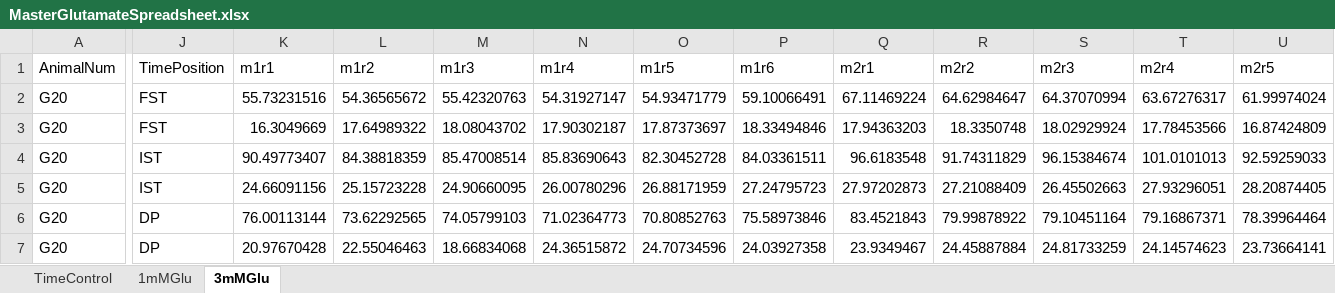
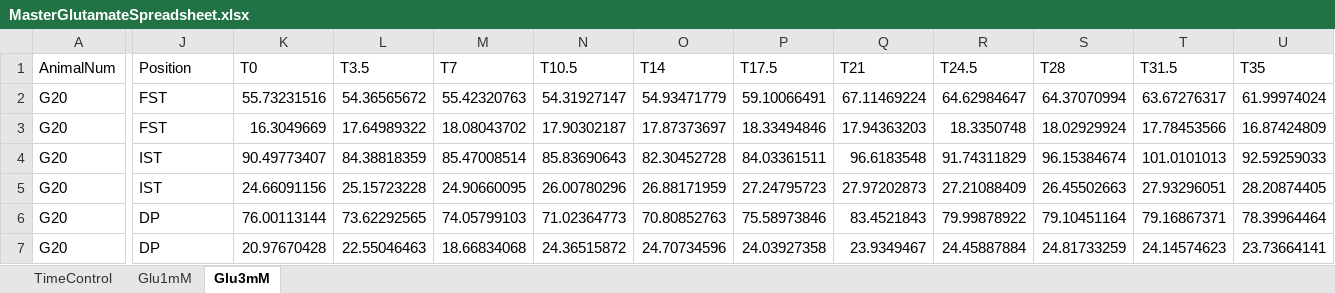
Before and after one commit to KimberlyThan/255E, an Excel workbook: data/MasterGlutamateSpreadsheet.xlsx, sheet Glu3mM, drawn as a sheet; only a part is shown, gaps mark what is left out; values as stored, in another font and other column widths than the file's, no borders; the diff covers the shown part only; the diff names each change by its address in the sheet, - before the commit and + after, or states it on an @@ line.

```diff
--- a/data/MasterGlutamateSpreadsheet.xlsx (sheet Glu3mM)
+++ b/data/MasterGlutamateSpreadsheet.xlsx (sheet Glu3mM)
-sheet tab: 1mMGlu
+sheet tab: Glu1mM
-sheet tab: 3mMGlu
+sheet tab: Glu3mM
-J1: TimePosition
+J1: Position
-K1: m1r1
+K1: T0
-L1: m1r2
+L1: T3.5
-M1: m1r3
+M1: T7
-N1: m1r4
+N1: T10.5
-O1: m1r5
+O1: T14
-P1: m1r6
+P1: T17.5
-Q1: m2r1
+Q1: T21
-R1: m2r2
+R1: T24.5
-S1: m2r3
+S1: T28
-T1: m2r4
+T1: T31.5
-U1: m2r5
+U1: T35
```
Also changed, not shown: 7 edited cells elsewhere in this sheet, sheet TimeControl, sheet Glu1mM, 1 other file.
